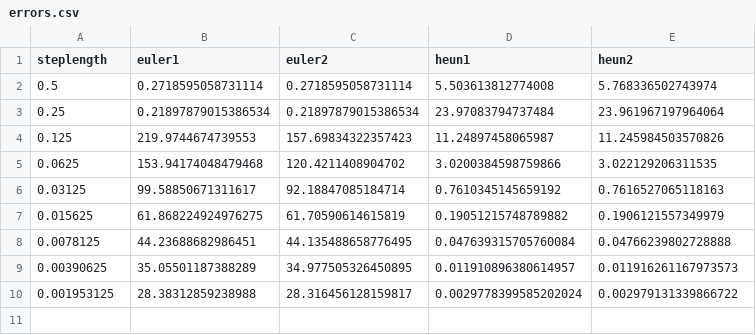
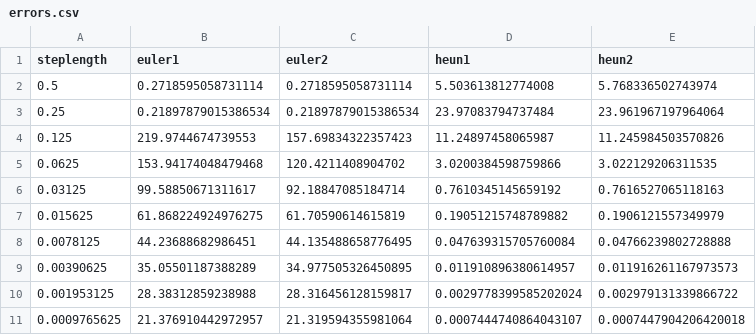
Before and after one commit to ohman-emil/GA, a CSV file: src/system6_homogeneous/data/errors.csv, drawn as a sheet.

```diff
--- a/src/system6_homogeneous/data/errors.csv
+++ b/src/system6_homogeneous/data/errors.csv
@@ -10 +10,2 @@ steplength,euler1,euler2,heun1,heun2
 0.001953125,28.38312859238988,28.316456128159817,0.0029778399585202024,0.002979131339866722
+0.0009765625,21.376910442972957,21.319594355981064,0.0007444740864043107,0.0007447904206420018
```
Also changed, not shown: src/system1/data/errors.csv, src/system2/data/errors.csv, 43 other files.
